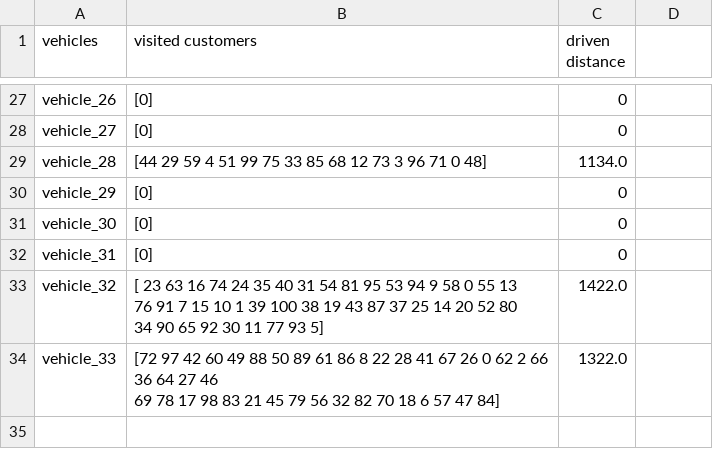
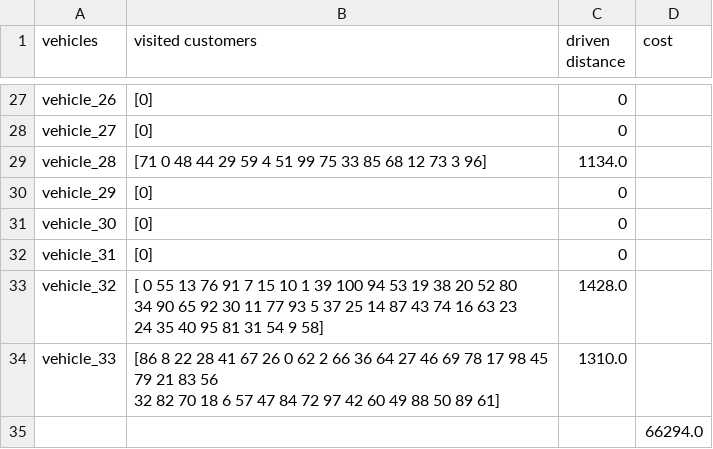
Before and after one commit to Illiou/nature-inspired-algorithms-2018, a TSV file: Final/Solution files/solution_cluster_without_inner_distance_problem_1.tsv, drawn as a sheet; only a part is shown, gaps mark what is left out; ↵ is a line break in a cell; the diff names each change by its address in the sheet, - before the commit and + after, or states it on an @@ line.

```diff
--- a/Final/Solution files/solution_cluster_without_inner_distance_problem_1.tsv
+++ b/Final/Solution files/solution_cluster_without_inner_distance_problem_1.tsv
-D1: (empty)
+D1: cost
-B29 (visited customers): [44 29 59 4 51 99 75 33 85 68 12 73 3 96 71 0 48]
+B29 (visited customers): [71 0 48 44 29 59 4 51 99 75 33 85 68 12 73 3 96]
-B33 (visited customers): [ 23 63 16 74 24 35 40 31 54 81 95 53 94 9 58 0 55 13 ↵ 76 91 7 15 10 1 39 100 38 19 43 87 37 25 14 20 52 80 ↵ 34 90 65 92 30 11 77 93 5]
+B33 (visited customers): [ 0 55 13 76 91 7 15 10 1 39 100 94 53 19 38 20 52 80 ↵ 34 90 65 92 30 11 77 93 5 37 25 14 87 43 74 16 63 23 ↵ 24 35 40 95 81 31 54 9 58]
-C33 (driven distance): 1422.0
+C33 (driven distance): 1428.0
-B34 (visited customers): [72 97 42 60 49 88 50 89 61 86 8 22 28 41 67 26 0 62 2 66 36 64 27 46 ↵ 69 78 17 98 83 21 45 79 56 32 82 70 18 6 57 47 84]
+B34 (visited customers): [86 8 22 28 41 67 26 0 62 2 66 36 64 27 46 69 78 17 98 45 79 21 83 56 ↵ 32 82 70 18 6 57 47 84 72 97 42 60 49 88 50 89 61]
-C34 (driven distance): 1322.0
+C34 (driven distance): 1310.0
+row 35:  |  |  | 66294.0
```
Also changed, not shown: Final/Solution files/solution_abc_problem_1.tsv, Final/Solution files/solution_abc_problem_2.tsv, 13 other files.
